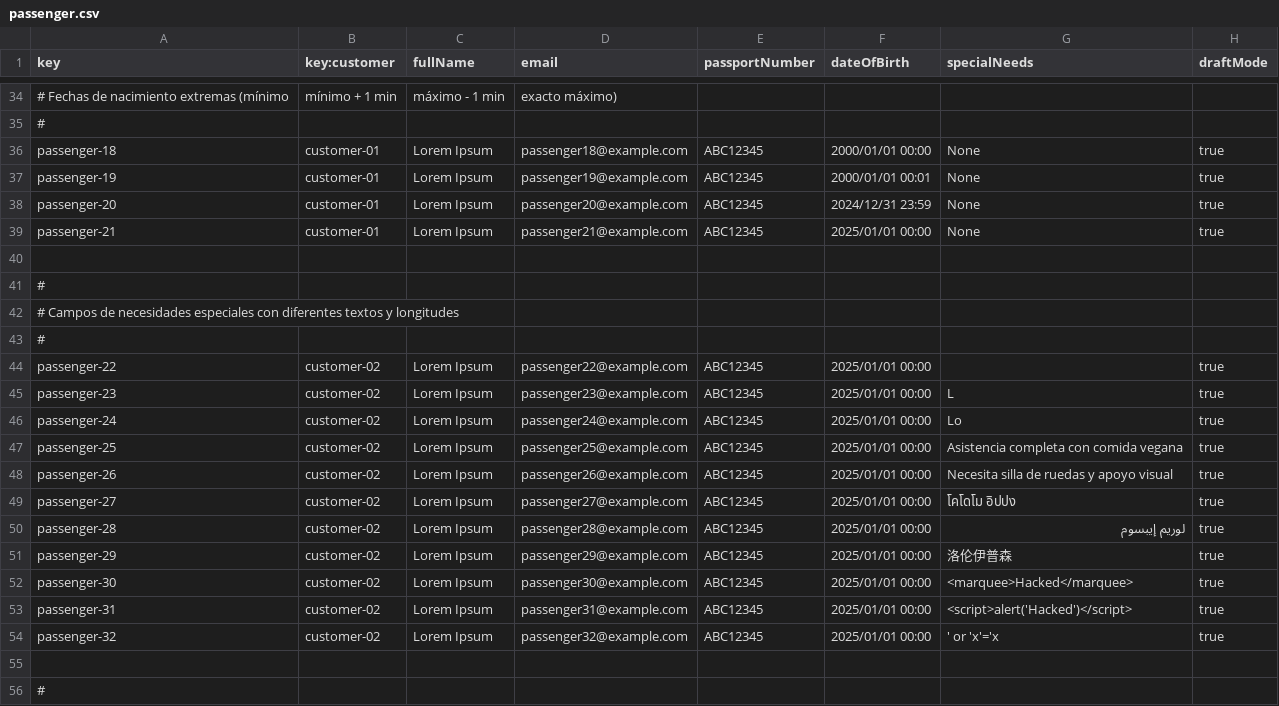
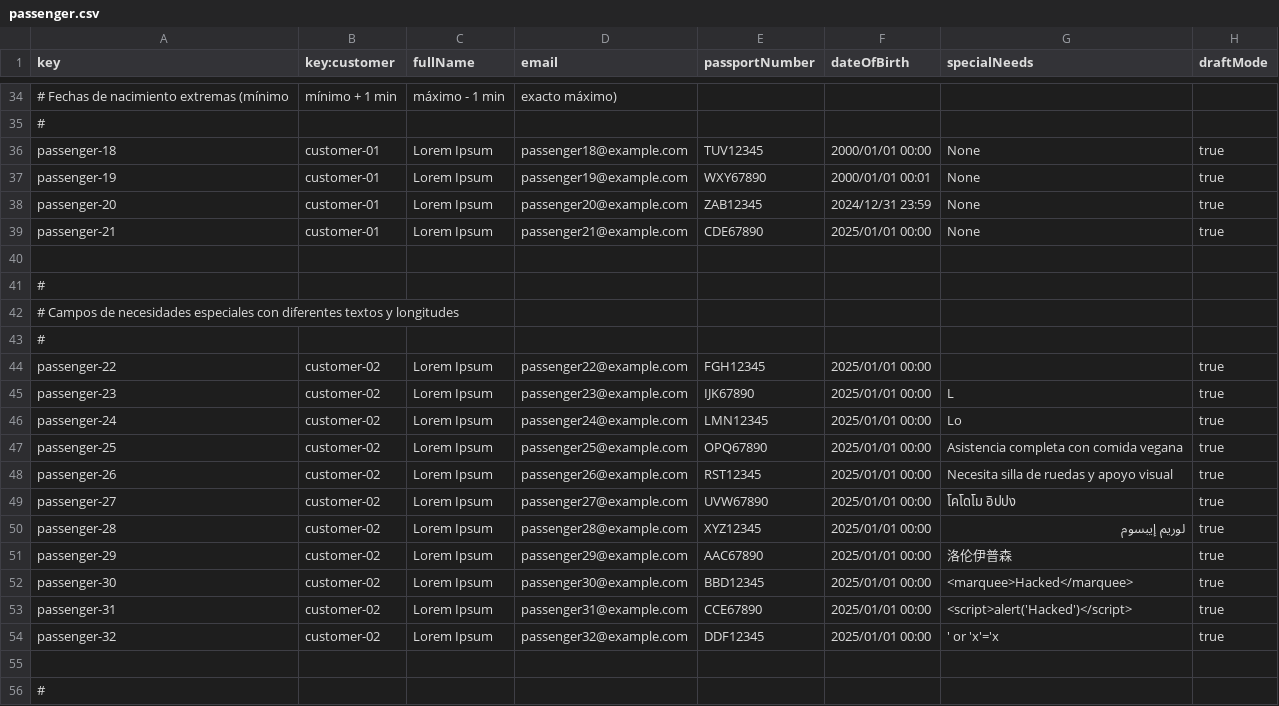
Before and after one commit to pabmejbui/Acme-ANS, a CSV file: src/main/resources/WEB-INF/data/sample/passenger.csv, drawn as a sheet; only a part is shown, gaps mark what is left out; the diff covers the shown part only; the diff names each change by its address in the sheet, - before the commit and + after, or states it on an @@ line.

Commit message:
feat: passport validation complete!

```diff
--- a/src/main/resources/WEB-INF/data/sample/passenger.csv
+++ b/src/main/resources/WEB-INF/data/sample/passenger.csv
-E36 (passportNumber): ABC12345
+E36 (passportNumber): TUV12345
-E37 (passportNumber): ABC12345
+E37 (passportNumber): WXY67890
-E38 (passportNumber): ABC12345
+E38 (passportNumber): ZAB12345
-E39 (passportNumber): ABC12345
+E39 (passportNumber): CDE67890
-E44 (passportNumber): ABC12345
+E44 (passportNumber): FGH12345
-E45 (passportNumber): ABC12345
+E45 (passportNumber): IJK67890
-E46 (passportNumber): ABC12345
+E46 (passportNumber): LMN12345
-E47 (passportNumber): ABC12345
+E47 (passportNumber): OPQ67890
-E48 (passportNumber): ABC12345
+E48 (passportNumber): RST12345
-E49 (passportNumber): ABC12345
+E49 (passportNumber): UVW67890
-E50 (passportNumber): ABC12345
+E50 (passportNumber): XYZ12345
-E51 (passportNumber): ABC12345
+E51 (passportNumber): AAC67890
-E52 (passportNumber): ABC12345
+E52 (passportNumber): BBD12345
-E53 (passportNumber): ABC12345
+E53 (passportNumber): CCE67890
-E54 (passportNumber): ABC12345
+E54 (passportNumber): DDF12345
```
Also changed, not shown: 13 edited cells elsewhere in this file, 6 other files.
